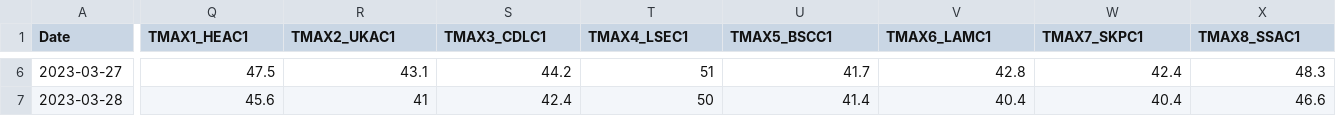
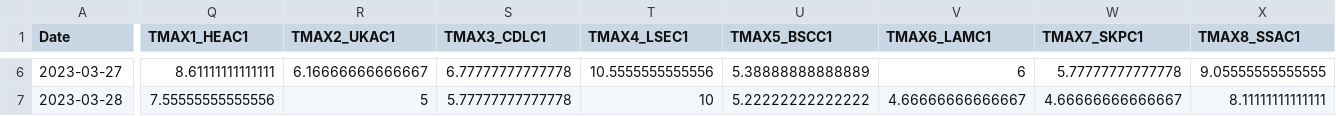
Before and after one commit to CAWaterBoardDataCenter/DWRAT_DataScraping, a CSV file: ProcessedData/CNRFC_Processed.csv, drawn as a sheet; only a part is shown, gaps mark what is left out; the diff covers the shown part only; the diff names each change by its address in the sheet, - before the commit and + after, or states it on an @@ line.

```diff
--- a/ProcessedData/CNRFC_Processed.csv
+++ b/ProcessedData/CNRFC_Processed.csv
-Q6 (TMAX1_HEAC1): 47.5
+Q6 (TMAX1_HEAC1): 8.61111111111111
-R6 (TMAX2_UKAC1): 43.1
+R6 (TMAX2_UKAC1): 6.16666666666667
-S6 (TMAX3_CDLC1): 44.2
+S6 (TMAX3_CDLC1): 6.77777777777778
-T6 (TMAX4_LSEC1): 51
+T6 (TMAX4_LSEC1): 10.5555555555556
-U6 (TMAX5_BSCC1): 41.7
+U6 (TMAX5_BSCC1): 5.38888888888889
-V6 (TMAX6_LAMC1): 42.8
+V6 (TMAX6_LAMC1): 6
-W6 (TMAX7_SKPC1): 42.4
+W6 (TMAX7_SKPC1): 5.77777777777778
-X6 (TMAX8_SSAC1): 48.3
+X6 (TMAX8_SSAC1): 9.05555555555555
-Q7 (TMAX1_HEAC1): 45.6
+Q7 (TMAX1_HEAC1): 7.55555555555556
-R7 (TMAX2_UKAC1): 41
+R7 (TMAX2_UKAC1): 5
-S7 (TMAX3_CDLC1): 42.4
+S7 (TMAX3_CDLC1): 5.77777777777778
-T7 (TMAX4_LSEC1): 50
+T7 (TMAX4_LSEC1): 10
-U7 (TMAX5_BSCC1): 41.4
+U7 (TMAX5_BSCC1): 5.22222222222222
-V7 (TMAX6_LAMC1): 40.4
+V7 (TMAX6_LAMC1): 4.66666666666667
-W7 (TMAX7_SKPC1): 40.4
+W7 (TMAX7_SKPC1): 4.66666666666667
-X7 (TMAX8_SSAC1): 46.6
+X7 (TMAX8_SSAC1): 8.11111111111111
```
Also changed, not shown: 80 edited cells elsewhere in this file, ProcessedData/CIMIS_Processed.csv, ProcessedData/Downsizer_Processed.csv, 6 other files.
